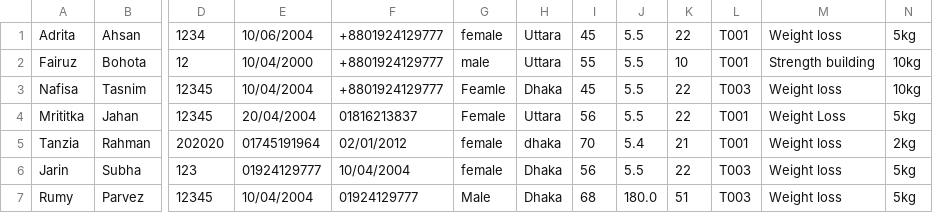
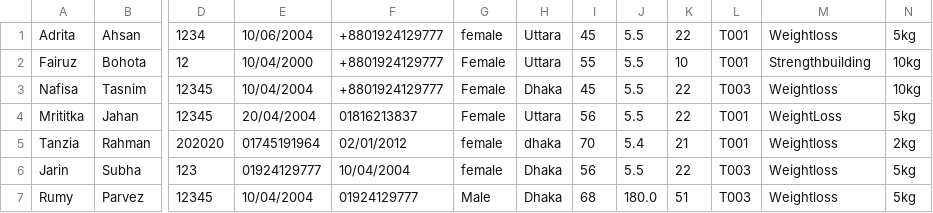
Before and after one commit to Oishee53/FitHub, a CSV file: MemberFile.csv, drawn as a sheet; only a part is shown, gaps mark what is left out; the diff names each change by its address in the sheet, - before the commit and + after, or states it on an @@ line.

```diff
--- a/MemberFile.csv
+++ b/MemberFile.csv
-M1: Weight loss
+M1: Weightloss
-G2: male
+G2: Female
-M2: Strength building
+M2: Strengthbuilding
-G3: Feamle
+G3: Female
-M3: Weight loss
+M3: Weightloss
-M4: Weight Loss
+M4: WeightLoss
-M5:M7: Weight loss
+M5:M7: Weightloss
```
Also changed, not shown: Female Exercise.csv, Male Exercise.csv, 8 other files.
